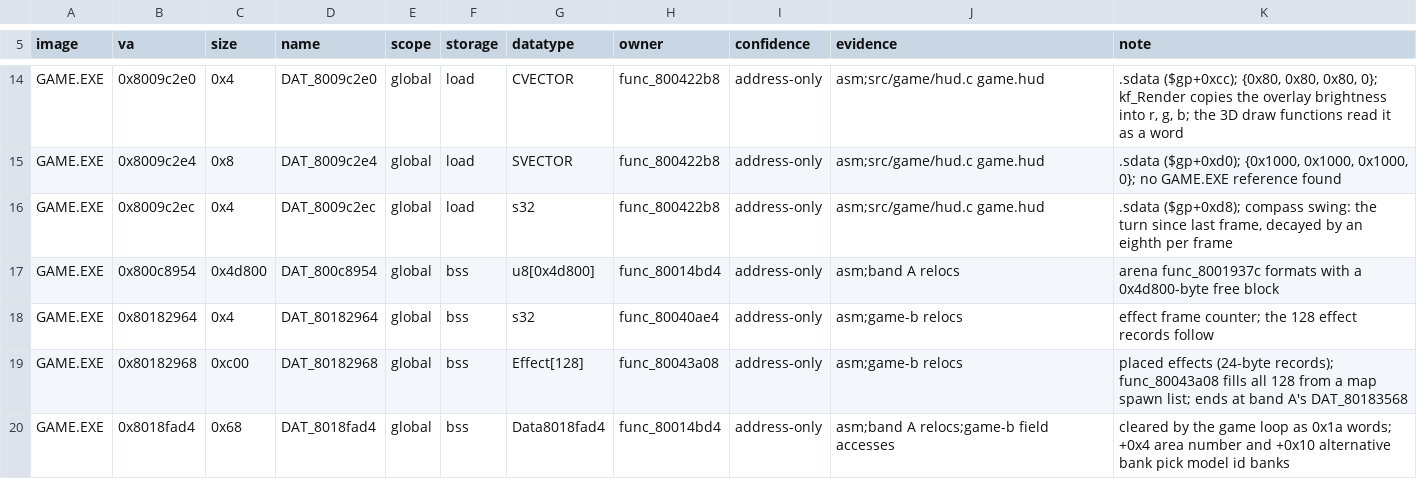
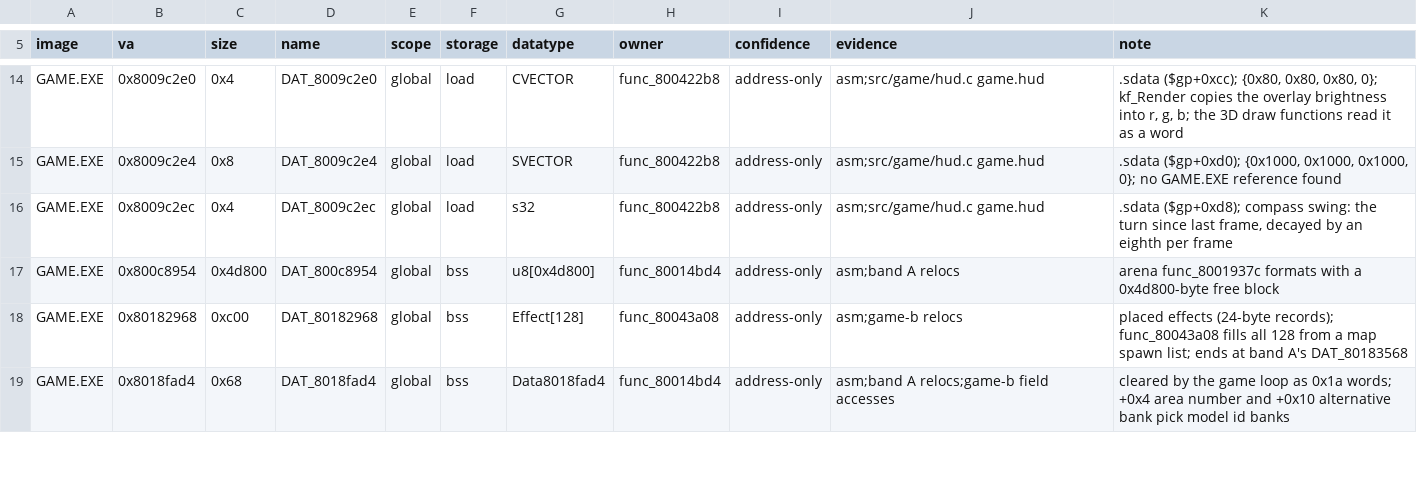
Before and after one commit to Voicedrew11/kings-field-3-decomp, a TSV file: config/retail/data_identities.tsv, drawn as a sheet; only a part is shown, gaps mark what is left out; the diff names each change by its address in the sheet, - before the commit and + after, or states it on an @@ line.

```diff
--- a/config/retail/data_identities.tsv
+++ b/config/retail/data_identities.tsv
-row 18: GAME.EXE | 0x80182964 | 0x4 | DAT_80182964 | global | bss | s32 | func_80040ae4 | address-only | asm;game-b relocs | effect frame counter; the 128 effect records follow
```
Also changed, not shown: config/retail/structures.tsv, 3 other files.
